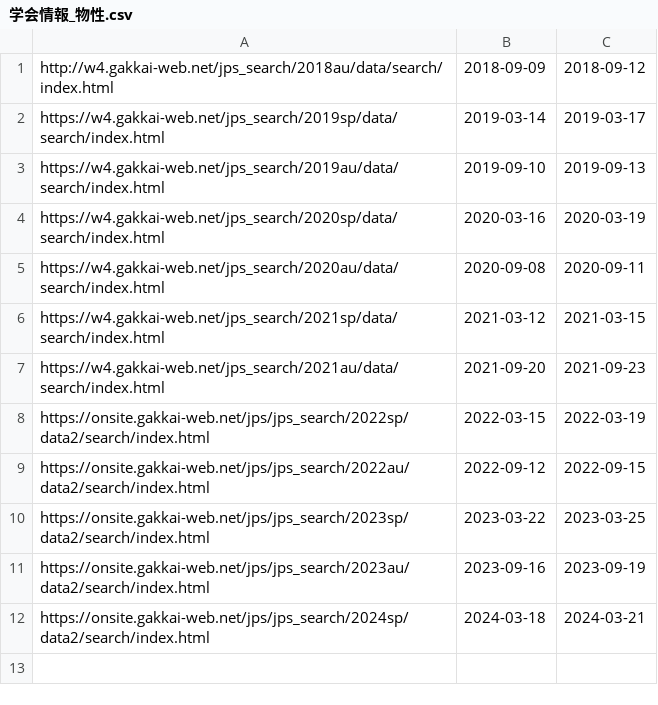
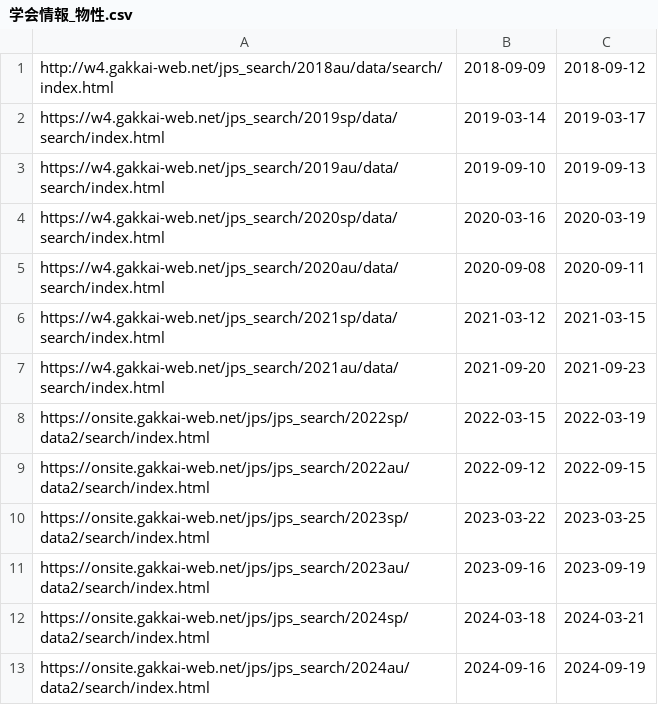
Before and after one commit to minowayosuke/jps_presentation_researchmap, a CSV file: 学会情報_物性.csv, drawn as a sheet; the diff names each change by its address in the sheet, - before the commit and + after, or states it on an @@ line.

Commit message:
Update 学会情報_物性.csv

```diff
--- a/学会情報_物性.csv
+++ b/学会情報_物性.csv
+row 13: https://onsite.gakkai-web.net/jps/jps_search/2024au/data2/search/index.html | 2024-09-16 | 2024-09-19
```
